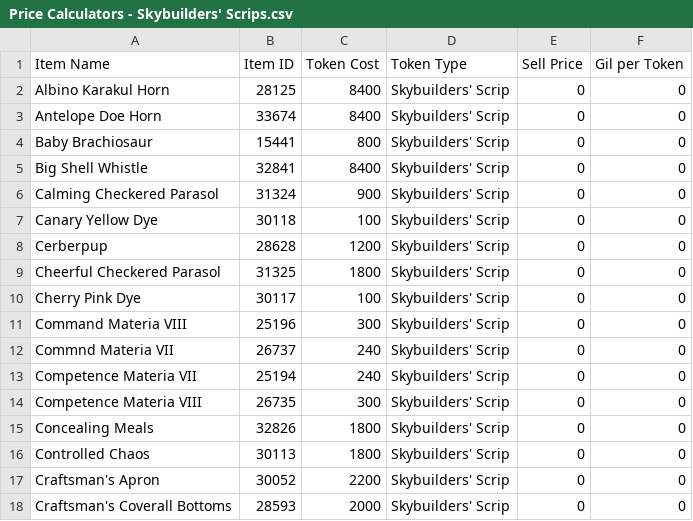
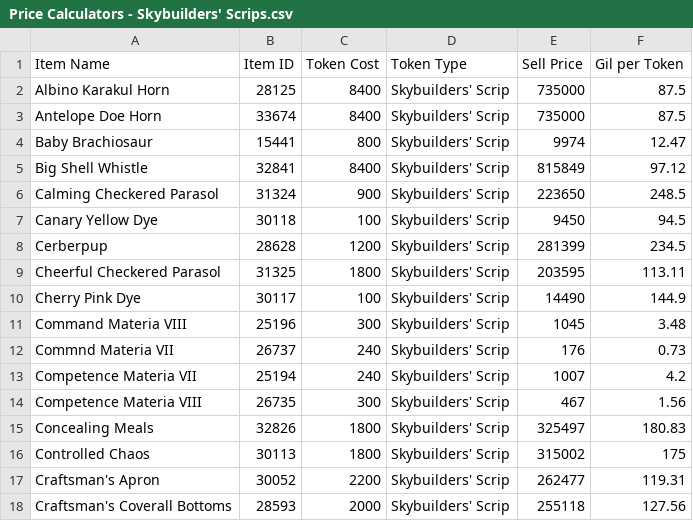
Before and after one commit to Jemikwa/ffxiv-profit-analyzer, a CSV file: token exchange/inputs/Price Calculators - Skybuilders' Scrips.csv, drawn as a sheet; only a part is shown; the diff covers the shown part only.

```diff
--- a/token exchange/inputs/Price Calculators - Skybuilders' Scrips.csv
+++ b/token exchange/inputs/Price Calculators - Skybuilders' Scrips.csv
@@ -1,18 +1,18 @@
 Item Name,Item ID,Token Cost,Token Type,Sell Price,Gil per Token
-Albino Karakul Horn,28125,8400,Skybuilders' Scrip,0,0
-Antelope Doe Horn,33674,8400,Skybuilders' Scrip,0,0
-Baby Brachiosaur,15441,800,Skybuilders' Scrip,0,0
-Big Shell Whistle,32841,8400,Skybuilders' Scrip,0,0
-Calming Checkered Parasol,31324,900,Skybuilders' Scrip,0,0
-Canary Yellow Dye,30118,100,Skybuilders' Scrip,0,0
-Cerberpup,28628,1200,Skybuilders' Scrip,0,0
-Cheerful Checkered Parasol,31325,1800,Skybuilders' Scrip,0,0
-Cherry Pink Dye,30117,100,Skybuilders' Scrip,0,0
-Command Materia VIII,25196,300,Skybuilders' Scrip,0,0
-Commnd Materia VII,26737,240,Skybuilders' Scrip,0,0
-Competence Materia VII,25194,240,Skybuilders' Scrip,0,0
-Competence Materia VIII,26735,300,Skybuilders' Scrip,0,0
-Concealing Meals,32826,1800,Skybuilders' Scrip,0,0
-Controlled Chaos,30113,1800,Skybuilders' Scrip,0,0
-Craftsman's Apron,30052,2200,Skybuilders' Scrip,0,0
-Craftsman's Coverall Bottoms,28593,2000,Skybuilders' Scrip,0,0
+Albino Karakul Horn,28125,8400,Skybuilders' Scrip,735000,87.5
+Antelope Doe Horn,33674,8400,Skybuilders' Scrip,735000,87.5
+Baby Brachiosaur,15441,800,Skybuilders' Scrip,9974,12.47
+Big Shell Whistle,32841,8400,Skybuilders' Scrip,815849,97.12
+Calming Checkered Parasol,31324,900,Skybuilders' Scrip,223650,248.5
+Canary Yellow Dye,30118,100,Skybuilders' Scrip,9450,94.5
+Cerberpup,28628,1200,Skybuilders' Scrip,281399,234.5
+Cheerful Checkered Parasol,31325,1800,Skybuilders' Scrip,203595,113.11
+Cherry Pink Dye,30117,100,Skybuilders' Scrip,14490,144.9
+Command Materia VIII,25196,300,Skybuilders' Scrip,1045,3.48
+Commnd Materia VII,26737,240,Skybuilders' Scrip,176,0.73
+Competence Materia VII,25194,240,Skybuilders' Scrip,1007,4.2
+Competence Materia VIII,26735,300,Skybuilders' Scrip,467,1.56
+Concealing Meals,32826,1800,Skybuilders' Scrip,325497,180.83
+Controlled Chaos,30113,1800,Skybuilders' Scrip,315002,175
+Craftsman's Apron,30052,2200,Skybuilders' Scrip,262477,119.31
+Craftsman's Coverall Bottoms,28593,2000,Skybuilders' Scrip,255118,127.56
```
Also changed, not shown: 139 edited cells elsewhere in this file, token exchange/inputs/Price Calculators - Crafter Scrips.csv, token exchange/inputs/Price Calculators - Gatherer Scrips.csv, 8 other files.
